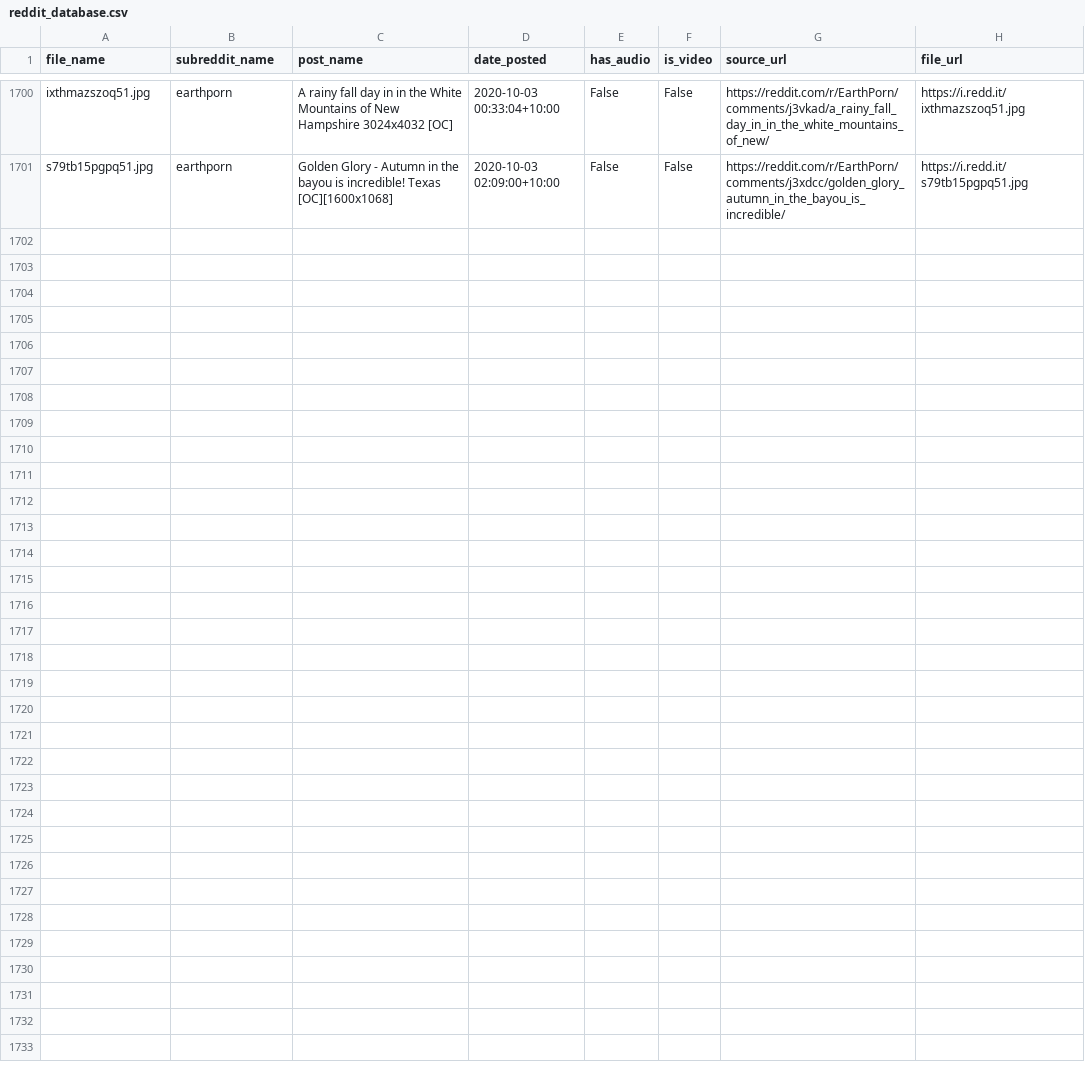
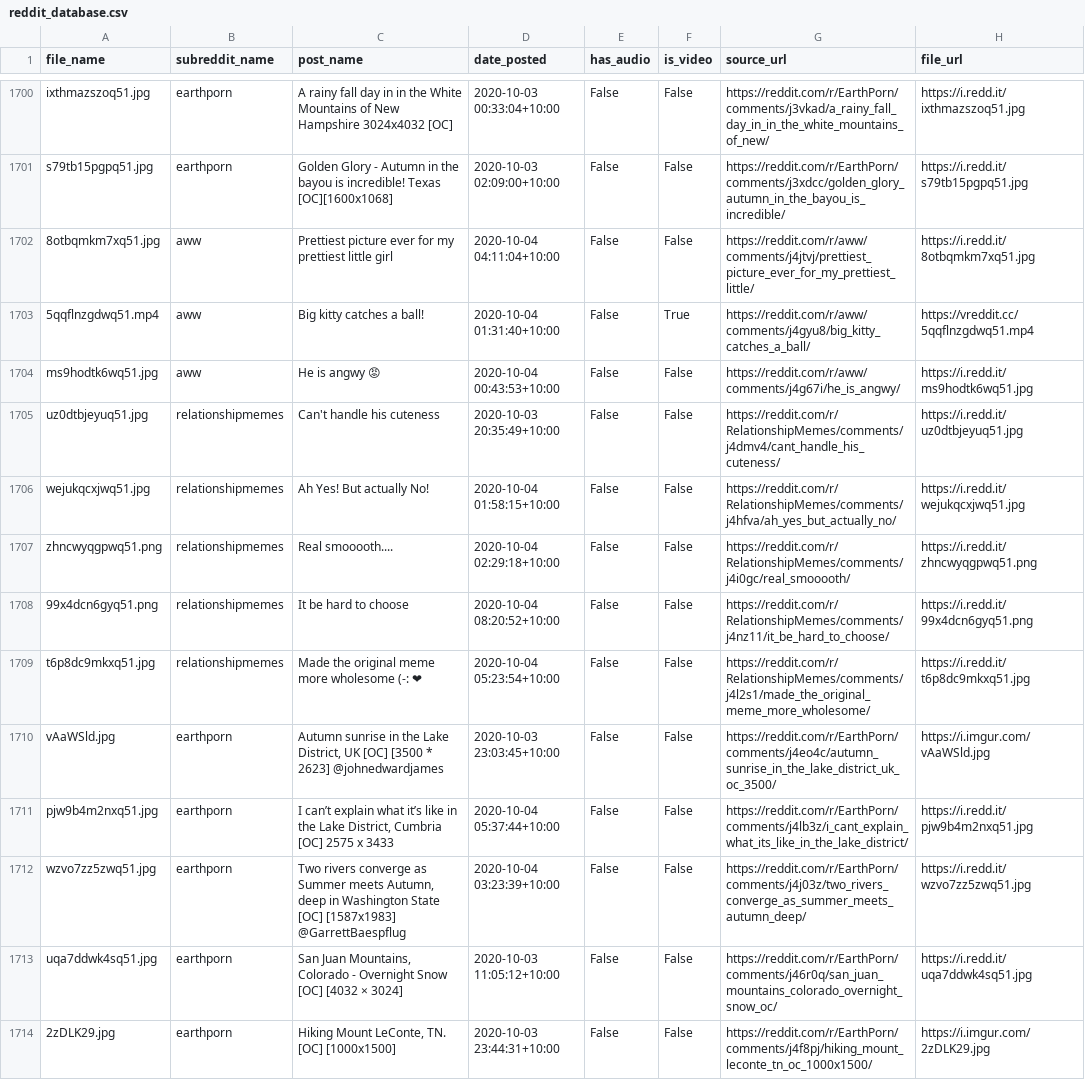
Before and after one commit to atindersanghera/atindersanghera.github.io, a CSV file: assets/images/scrape_file_collection/reddit_database.csv, drawn as a sheet; only a part is shown, gaps mark what is left out; the diff names each change by its address in the sheet, - before the commit and + after, or states it on an @@ line.

Commit message:
maps and image update:  Sun 04/10 - 11:33

```diff
--- a/assets/images/scrape_file_collection/reddit_database.csv
+++ b/assets/images/scrape_file_collection/reddit_database.csv
+row 1702: 8otbqmkm7xq51.jpg | aww | Prettiest picture ever for my prettiest little girl | 2020-10-04 04:11:04+10:00 | False | False | https://reddit.com/r/aww/comments/j4jtvj/prettiest_picture_ever_for_my_prettiest_little/ | https://i.redd.it/8otbqmkm7xq51.jpg
+row 1703: 5qqflnzgdwq51.mp4 | aww | Big kitty catches a ball! | 2020-10-04 01:31:40+10:00 | False | True | https://reddit.com/r/aww/comments/j4gyu8/big_kitty_catches_a_ball/ | https://vreddit.cc/5qqflnzgdwq51.mp4
+row 1704: ms9hodtk6wq51.jpg | aww | He is angwy 😡 | 2020-10-04 00:43:53+10:00 | False | False | https://reddit.com/r/aww/comments/j4g67i/he_is_angwy/ | https://i.redd.it/ms9hodtk6wq51.jpg
+row 1705: uz0dtbjeyuq51.jpg | relationshipmemes | Can't handle his cuteness | 2020-10-03 20:35:49+10:00 | False | False | https://reddit.com/r/RelationshipMemes/comments/j4dmv4/cant_handle_his_cuteness/ | https://i.redd.it/uz0dtbjeyuq51.jpg
+row 1706: wejukqcxjwq51.jpg | relationshipmemes | Ah Yes! But actually No! | 2020-10-04 01:58:15+10:00 | False | False | https://reddit.com/r/RelationshipMemes/comments/j4hfva/ah_yes_but_actually_no/ | https://i.redd.it/wejukqcxjwq51.jpg
+row 1707: zhncwyqgpwq51.png | relationshipmemes | Real smooooth.... | 2020-10-04 02:29:18+10:00 | False | False | https://reddit.com/r/RelationshipMemes/comments/j4i0gc/real_smooooth/ | https://i.redd.it/zhncwyqgpwq51.png
+row 1708: 99x4dcn6gyq51.png | relationshipmemes | It be hard to choose | 2020-10-04 08:20:52+10:00 | False | False | https://reddit.com/r/RelationshipMemes/comments/j4nz11/it_be_hard_to_choose/ | https://i.redd.it/99x4dcn6gyq51.png
+row 1709: t6p8dc9mkxq51.jpg | relationshipmemes | Made the original meme more wholesome (-: ❤ | 2020-10-04 05:23:54+10:00 | False | False | https://reddit.com/r/RelationshipMemes/comments/j4l2s1/made_the_original_meme_more_wholesome/ | https://i.redd.it/t6p8dc9mkxq51.jpg
+row 1710: vAaWSld.jpg | earthporn | Autumn sunrise in the Lake District, UK [OC] [3500 * 2623] @johnedwardjames | 2020-10-03 23:03:45+10:00 | False | False | https://reddit.com/r/EarthPorn/comments/j4eo4c/autumn_sunrise_in_the_lake_district_uk_oc_3500/ | https://i.imgur.com/vAaWSld.jpg
+row 1711: pjw9b4m2nxq51.jpg | earthporn | I can’t explain what it’s like in the Lake District, Cumbria [OC] 2575 x 3433 | 2020-10-04 05:37:44+10:00 | False | False | https://reddit.com/r/EarthPorn/comments/j4lb3z/i_cant_explain_what_its_like_in_the_lake_district/ | https://i.redd.it/pjw9b4m2nxq51.jpg
+row 1712: wzvo7zz5zwq51.jpg | earthporn | Two rivers converge as Summer meets Autumn, deep in Washington State [OC] [1587x1983] @GarrettBaespflug | 2020-10-04 03:23:39+10:00 | False | False | https://reddit.com/r/EarthPorn/comments/j4j03z/two_rivers_converge_as_summer_meets_autumn_deep/ | https://i.redd.it/wzvo7zz5zwq51.jpg
+row 1713: uqa7ddwk4sq51.jpg | earthporn | San Juan Mountains, Colorado - Overnight Snow [OC] [4032 × 3024] | 2020-10-03 11:05:12+10:00 | False | False | https://reddit.com/r/EarthPorn/comments/j46r0q/san_juan_mountains_colorado_overnight_snow_oc/ | https://i.redd.it/uqa7ddwk4sq51.jpg
+row 1714: 2zDLK29.jpg | earthporn | Hiking Mount LeConte, TN. [OC] [1000x1500] | 2020-10-03 23:44:31+10:00 | False | False | https://reddit.com/r/EarthPorn/comments/j4f8pj/hiking_mount_leconte_tn_oc_1000x1500/ | https://i.imgur.com/2zDLK29.jpg
```
Also changed, not shown: 8 other files.
